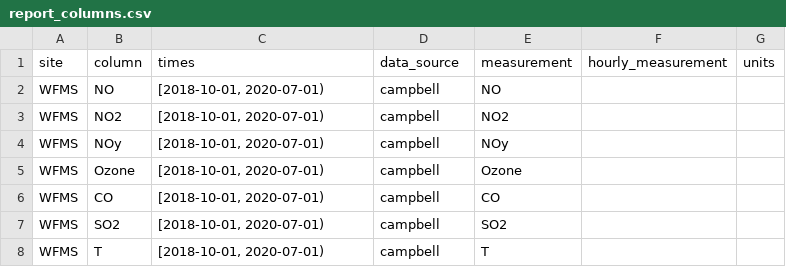
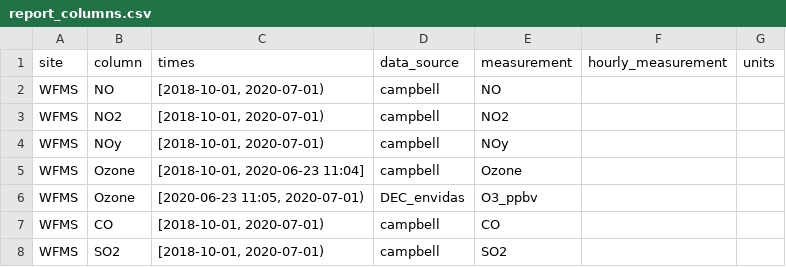
Before and after one commit to ASRCsoft/atmoschem.process, a CSV file: data-raw/package_data/report_columns.csv, drawn as a sheet; only a part is shown; the shorter side is filled out with more unchanged rows.

```diff
--- a/data-raw/package_data/report_columns.csv
+++ b/data-raw/package_data/report_columns.csv
@@ -4,3 +4,4 @@ WFMS,NO2,"[2018-10-01, 2020-07-01)",campbell,NO2,,
 WFMS,NOy,"[2018-10-01, 2020-07-01)",campbell,NOy,,
-WFMS,Ozone,"[2018-10-01, 2020-07-01)",campbell,Ozone,,
+WFMS,Ozone,"[2018-10-01, 2020-06-23 11:04]",campbell,Ozone,,
+WFMS,Ozone,"[2020-06-23 11:05, 2020-07-01)",DEC_envidas,O3_ppbv,,
 WFMS,CO,"[2018-10-01, 2020-07-01)",campbell,CO,,
```
Also changed, not shown: data-raw/package_data/measurement_types.csv, 9 other files.
